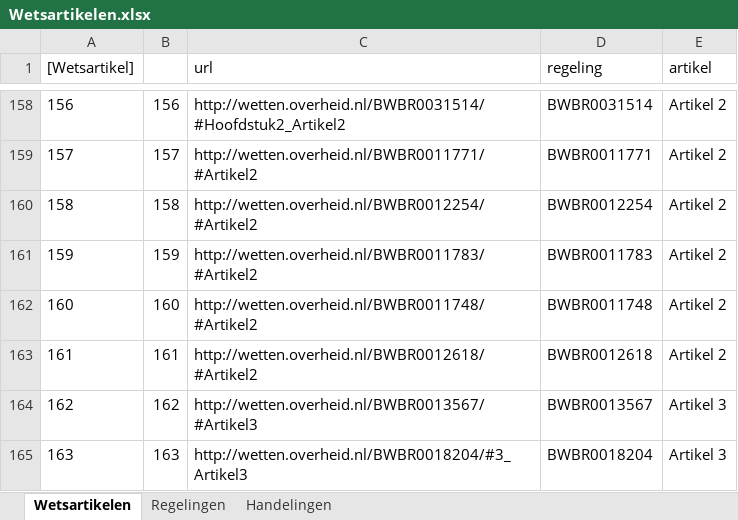
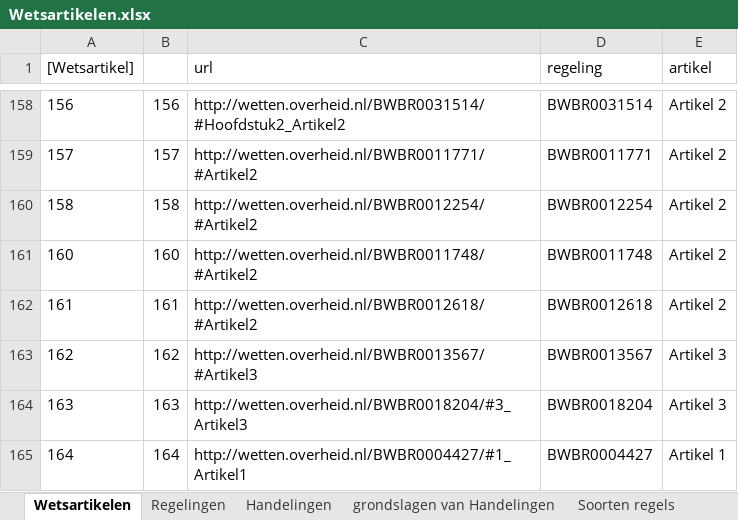
Before and after one commit to AmpersandTarski/ampersand-models, an Excel workbook: Blik/Wetsartikelen.xlsx, sheet Wetsartikelen, drawn as a sheet; only a part is shown, gaps mark what is left out; the shorter side is filled out with more unchanged rows; values as stored, in another font and other column widths than the file's, no borders; the diff names each change by its address in the sheet, - before the commit and + after, or states it on an @@ line.

Commit message:
Wetten voor NVWA aangevuld met URL-informatie

```diff
--- a/Blik/Wetsartikelen.xlsx (sheet Wetsartikelen)
+++ b/Blik/Wetsartikelen.xlsx (sheet Wetsartikelen)
+sheet tab: grondslagen van Handelingen
+sheet tab: Soorten regels
-row 161: 159 | 159 | http://wetten.overheid.nl/BWBR0011783/#Artikel2 | BWBR0011783 | Artikel 2
```
Also changed, not shown: sheet Handelingen, sheet Regelingen, other sheet tabs, formulas that keep their value, 1 other file.
